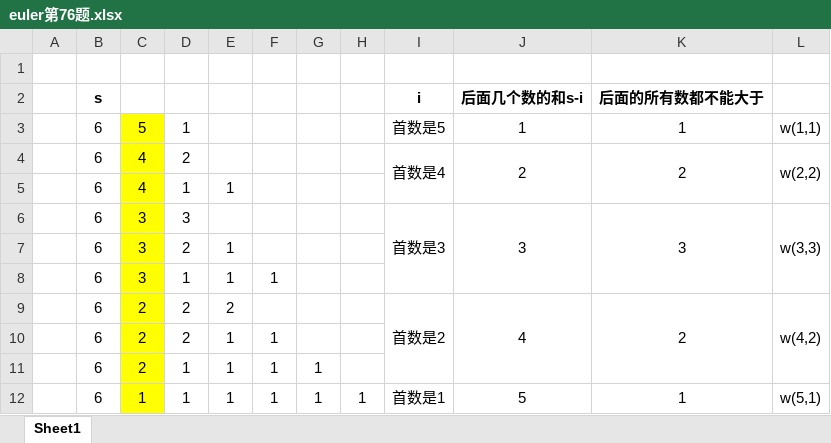
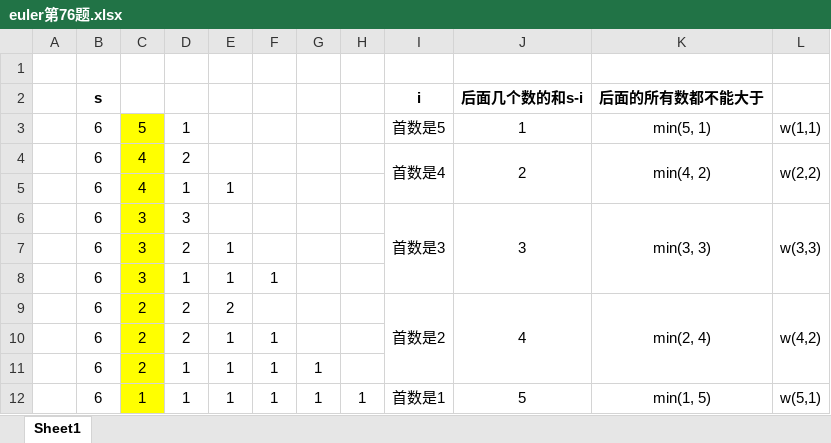
Before and after one commit to slofslb/rust-project-euler, an Excel workbook: euler76/euler第76题.xlsx, sheet Sheet1, drawn as a sheet; values as stored, in another font and other column widths than the file's, no borders; the diff names each change by its address in the sheet, - before the commit and + after, or states it on an @@ line.

```diff
--- a/euler76/euler第76题.xlsx (sheet Sheet1)
+++ b/euler76/euler第76题.xlsx (sheet Sheet1)
-K3: 1
+K3: min(5, 1)
-K4: 2
+K4: min(4, 2)
-K6: 3
+K6: min(3, 3)
-K9: 2
+K9: min(2, 4)
-K12: 1
+K12: min(1, 5)
```
Also changed, not shown: 1 other file.
